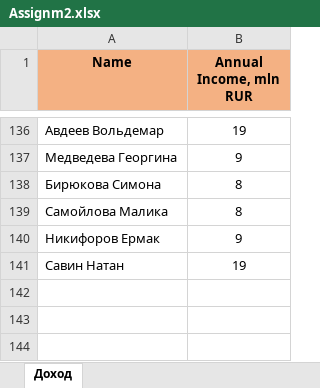
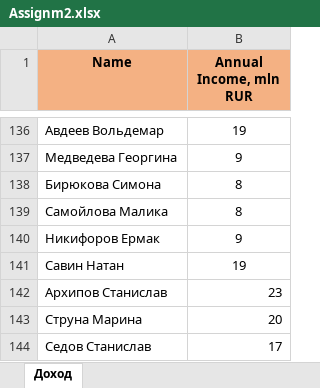
Before and after one commit to Shamidinoff/Power-BI---Course, an Excel workbook: 01-interface/Assignm2.xlsx, sheet Доход, drawn as a sheet; only a part is shown, gaps mark what is left out; values as stored, in another font and other column widths than the file's, no borders; the diff names each change by its address in the sheet, - before the commit and + after, or states it on an @@ line.

```diff
--- a/01-interface/Assignm2.xlsx (sheet Доход)
+++ b/01-interface/Assignm2.xlsx (sheet Доход)
+row 142: Архипов Станислав | 23
+row 143: Струна Марина | 20
+row 144: Седов Станислав | 17
```
Also changed, not shown: 01-interface/Assignm1.xlsx, 2 other files.
